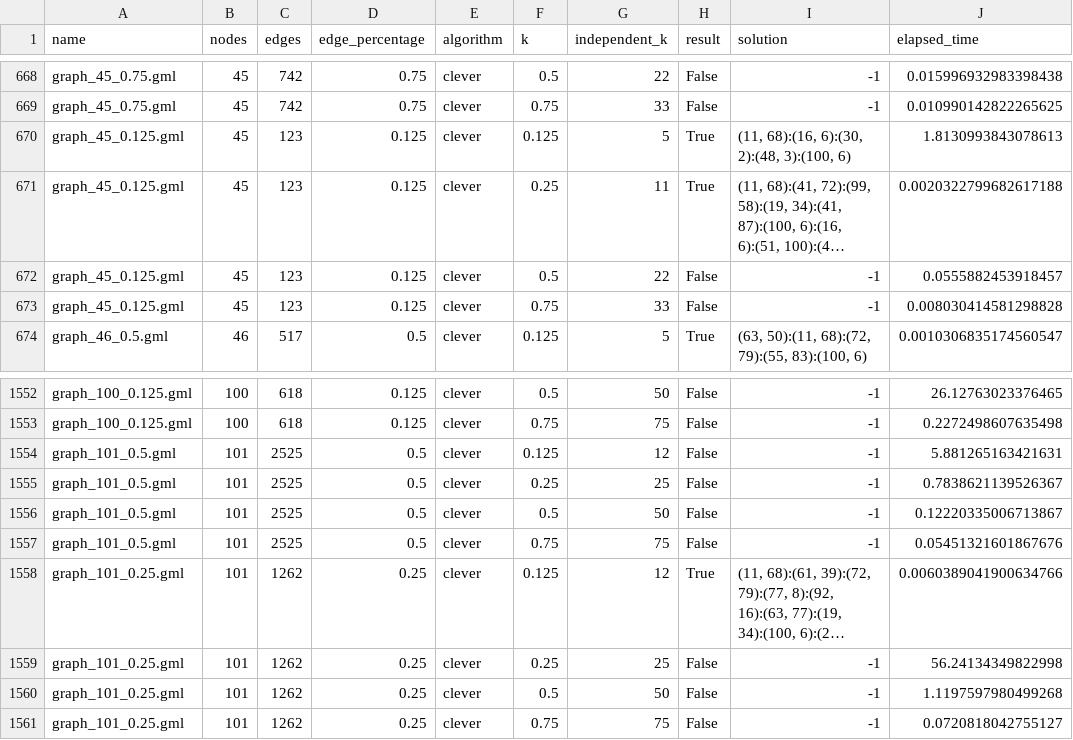
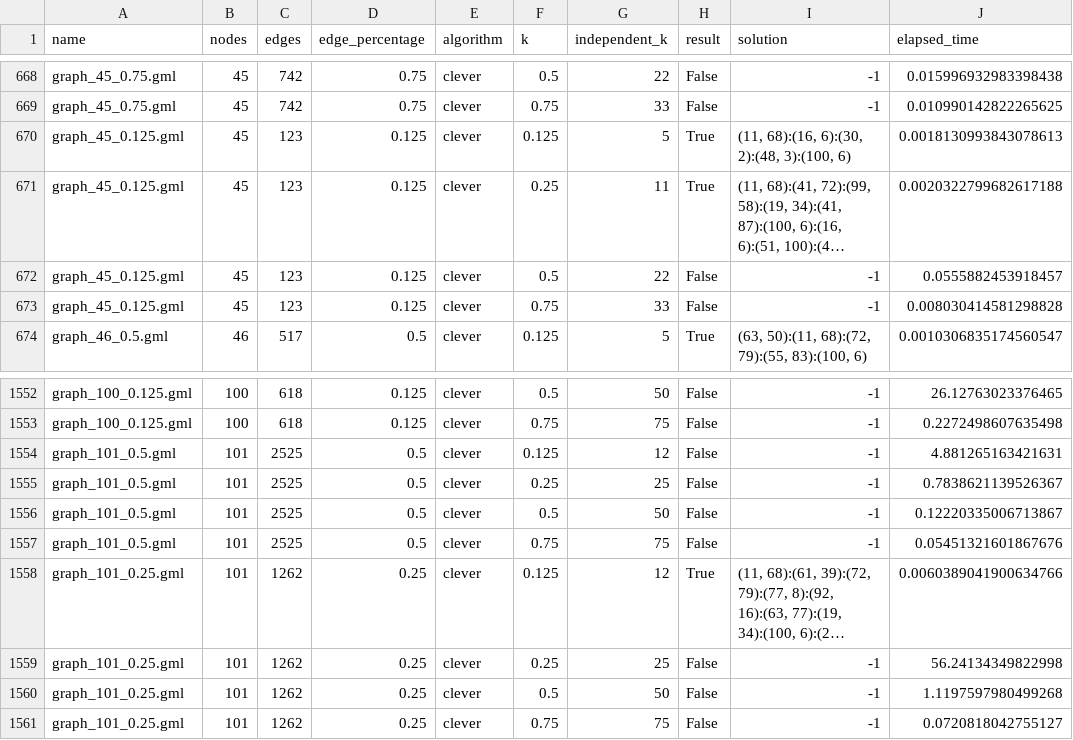
Before and after one commit to DanielFerreira011102/AA-P1, a CSV file: out/results_clever.csv, drawn as a sheet; only a part is shown, gaps mark what is left out; long unchanged cells end in …; the diff names each change by its address in the sheet, - before the commit and + after, or states it on an @@ line.

```diff
--- a/out/results_clever.csv
+++ b/out/results_clever.csv
-J670 (elapsed_time): 1.8130993843078613
+J670 (elapsed_time): 0.0018130993843078613
-J1554 (elapsed_time): 5.881265163421631
+J1554 (elapsed_time): 4.881265163421631
```
Also changed, not shown: out/results_greedy_v1.csv, out/results_greedy_v2.csv, 50 other files.
